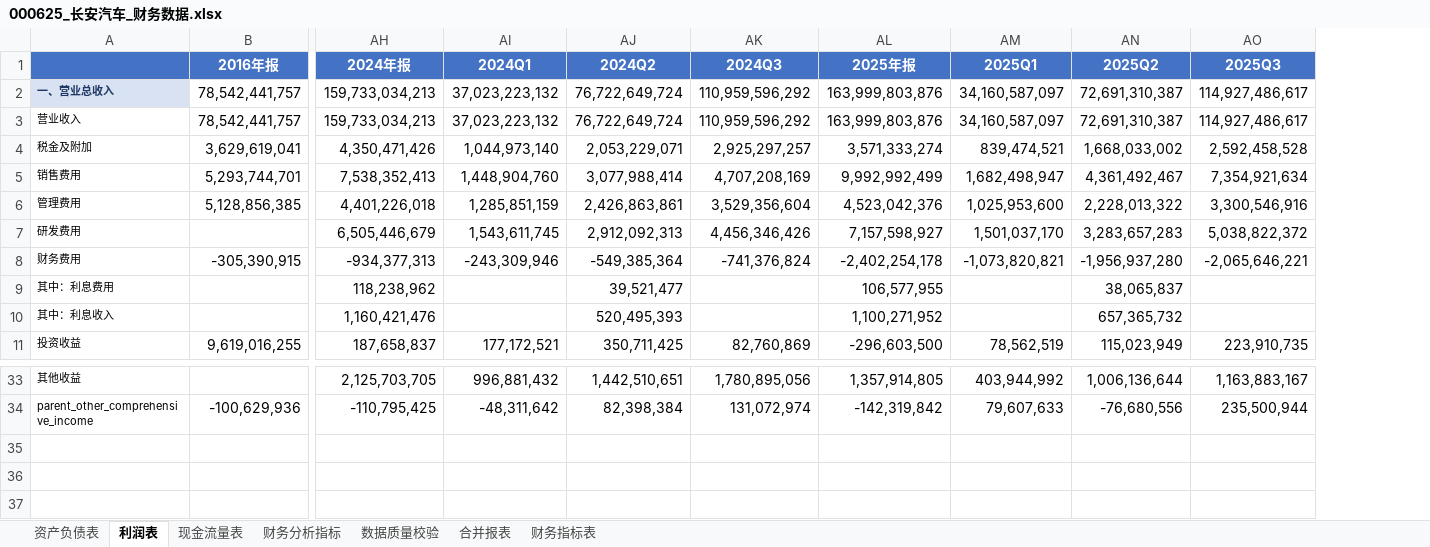
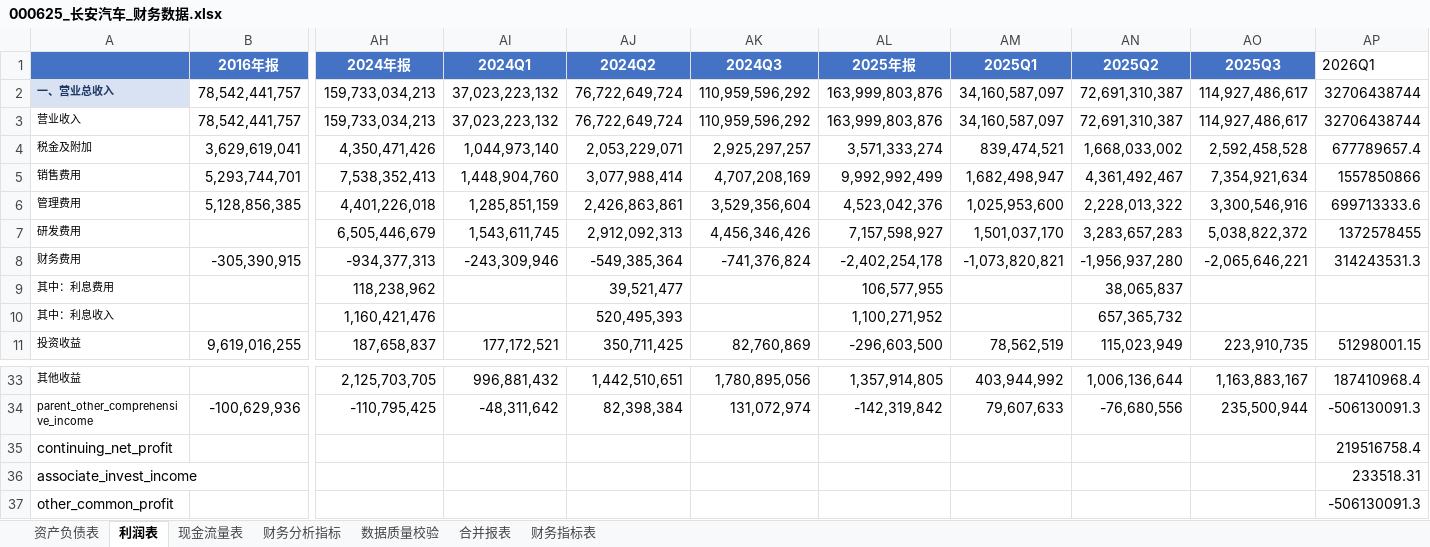
Before and after one commit to yohoten/fidac, an Excel workbook: data/000625_长安汽车_财务数据.xlsx, sheet 利润表, drawn as a sheet; only a part is shown, gaps mark what is left out; values as stored, in another font and other column widths than the file's, no borders; rows hold the shown columns only; the diff names each change by its address in the sheet, - before the commit and + after, or states it on an @@ line.

```diff
--- a/data/000625_长安汽车_财务数据.xlsx (sheet 利润表)
+++ b/data/000625_长安汽车_财务数据.xlsx (sheet 利润表)
+column AP (2026Q1), rows 2-11: 32706438744 | 32706438744 | 677789657.4 | 1557850866 | 699713333.6 | 1372578455 | 314243531.3 |  |  | 51298001.15; rows 33-34: 187410968.4 | -506130091.3
+row 35: continuing_net_profit |  |  |  |  |  |  |  |  |  | 219516758.4
+row 36: associate_invest_income |  |  |  |  |  |  |  |  |  | 233518.31
+row 37: other_common_profit |  |  |  |  |  |  |  |  |  | -506130091.3
```
Also changed, not shown: sheet 合并报表, sheet 财务指标表, sheet 现金流量表, sheet 资产负债表, data/002594_比亚迪_财务数据.xlsx, data/600104_上汽集团_财务数据.xlsx, 6 other files.
